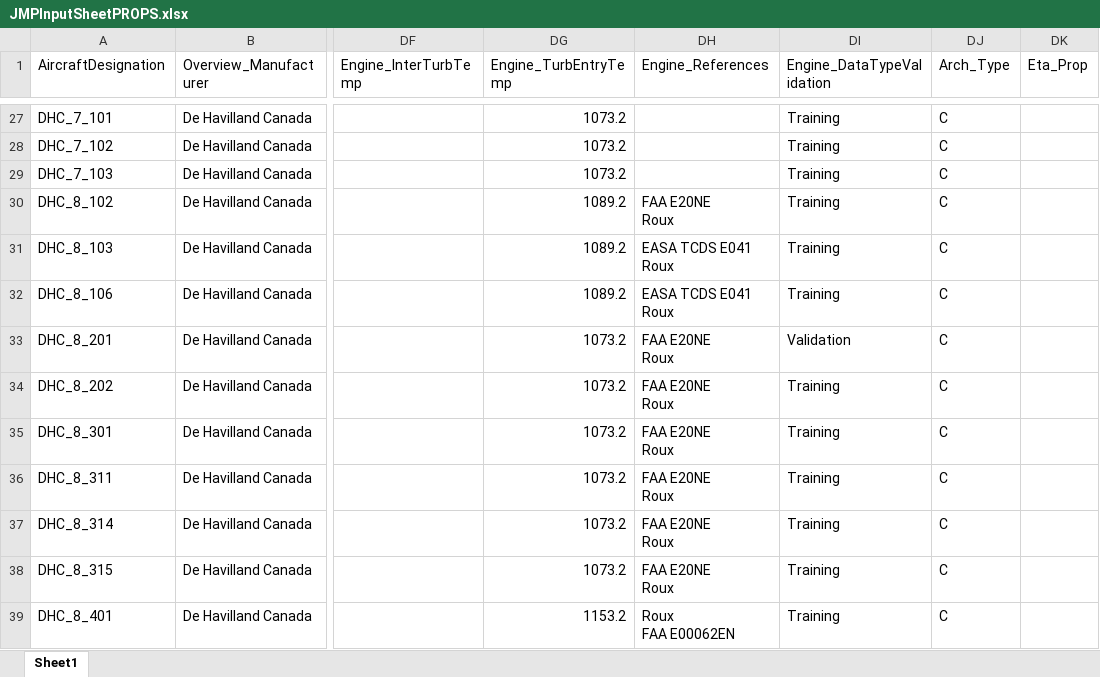
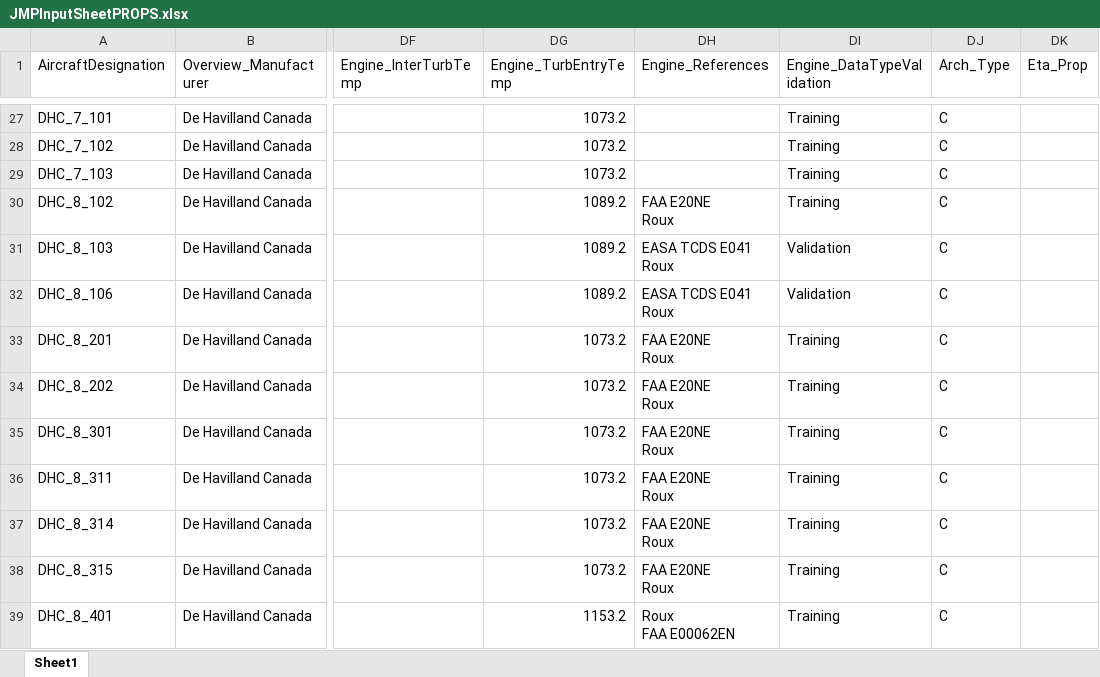
Before and after one commit to ideas-um/FAST, an Excel workbook: +DatabasePkg/JMPInputSheetPROPS.xlsx, sheet Sheet1, drawn as a sheet; only a part is shown, gaps mark what is left out; values as stored, in another font and other column widths than the file's, no borders; the diff covers the shown part only; the diff names each change by its address in the sheet, - before the commit and + after, or states it on an @@ line.

Commit message:
90% training not 95

```diff
--- a/+DatabasePkg/JMPInputSheetPROPS.xlsx (sheet Sheet1)
+++ b/+DatabasePkg/JMPInputSheetPROPS.xlsx (sheet Sheet1)
-DI31:DI32 (Engine_DataTypeValidation): Training
+DI31:DI32 (Engine_DataTypeValidation): Validation
-DI33 (Engine_DataTypeValidation): Validation
+DI33 (Engine_DataTypeValidation): Training
```
Also changed, not shown: 14 edited cells elsewhere in this sheet, 4 other files.
